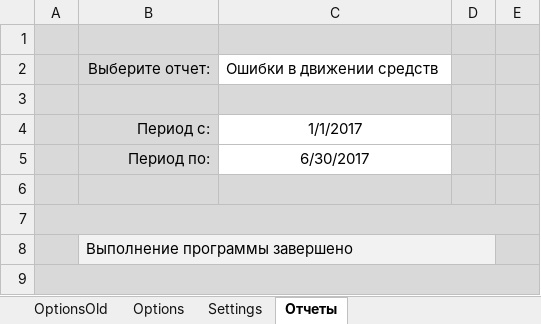
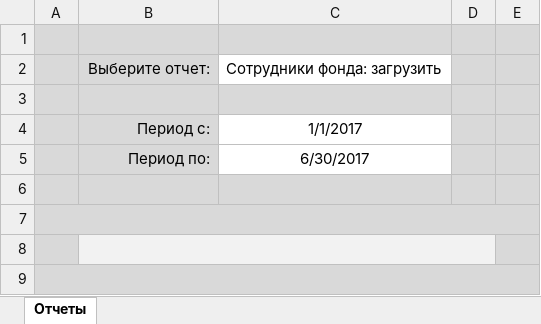
Before and after one commit to ZVlad1980/excel_api, an Excel workbook: xls/Расшифровка 6НДФЛ.xlsm, sheet Отчеты, drawn as a sheet; values as stored, in another font and other column widths than the file's, no borders; charts and pictures and table styles not drawn; the diff names each change by its address in the sheet, - before the commit and + after, or states it on an @@ line.

```diff
--- a/xls/Расшифровка 6НДФЛ.xlsm (sheet Отчеты)
+++ b/xls/Расшифровка 6НДФЛ.xlsm (sheet Отчеты)
-sheet tab: OptionsOld
-sheet tab: Options
@@ sheet tab hidden: Settings @@
-C2: Ошибки в движении средств
+C2: Сотрудники фонда: загрузить
-B8: Выполнение программы завершено
+B8: (empty)
```
Also changed, not shown: other sheet tabs, charts or pictures, 3 other files.
